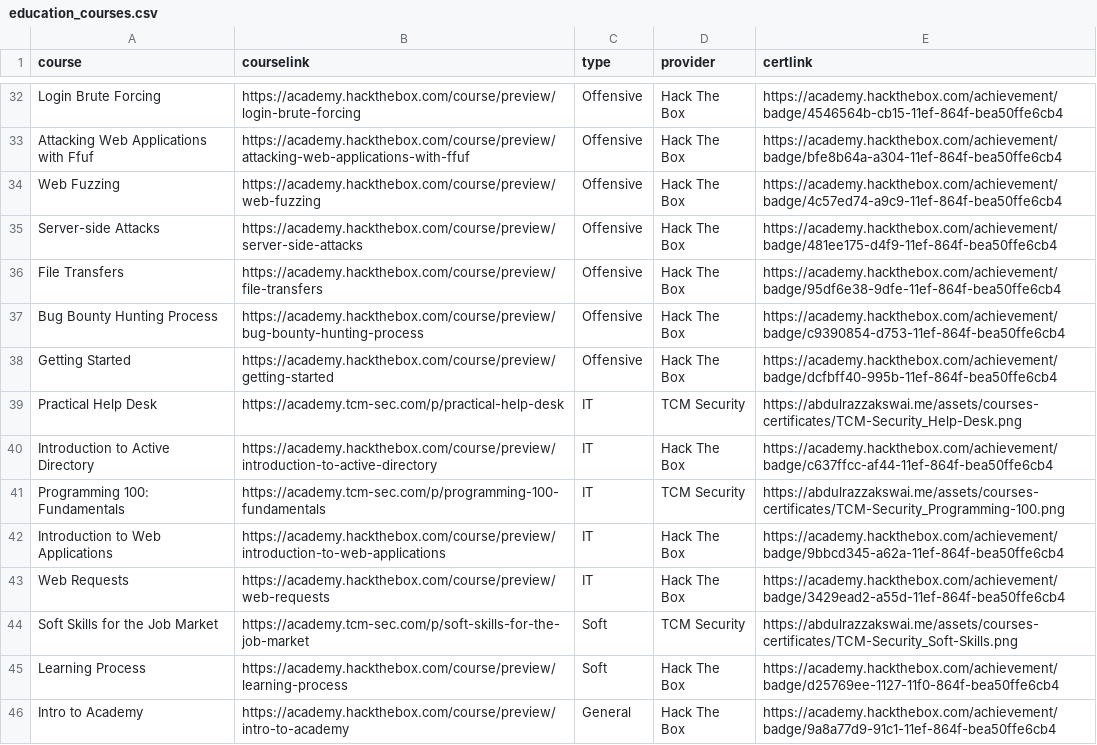
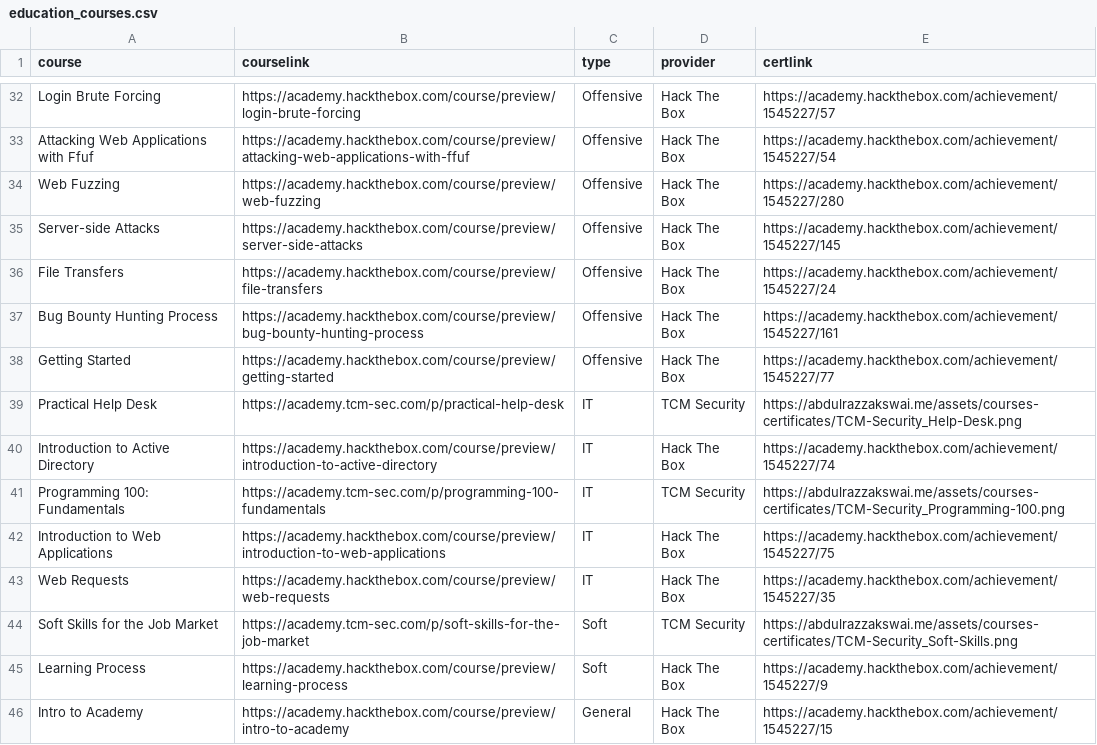
Before and after one commit to AbdulrazzakSwai/legacy-website, a CSV file: assets/data/education/education_courses.csv, drawn as a sheet; only a part is shown, gaps mark what is left out; the diff covers the shown part only; the diff names each change by its address in the sheet, - before the commit and + after, or states it on an @@ line.

```diff
--- a/assets/data/education/education_courses.csv
+++ b/assets/data/education/education_courses.csv
-E32 (certlink): https://academy.hackthebox.com/achievement/badge/4546564b-cb15-11ef-864f-bea50ffe6cb4
+E32 (certlink): https://academy.hackthebox.com/achievement/1545227/57
-E33 (certlink): https://academy.hackthebox.com/achievement/badge/bfe8b64a-a304-11ef-864f-bea50ffe6cb4
+E33 (certlink): https://academy.hackthebox.com/achievement/1545227/54
-E34 (certlink): https://academy.hackthebox.com/achievement/badge/4c57ed74-a9c9-11ef-864f-bea50ffe6cb4
+E34 (certlink): https://academy.hackthebox.com/achievement/1545227/280
-E35 (certlink): https://academy.hackthebox.com/achievement/badge/481ee175-d4f9-11ef-864f-bea50ffe6cb4
+E35 (certlink): https://academy.hackthebox.com/achievement/1545227/145
-E36 (certlink): https://academy.hackthebox.com/achievement/badge/95df6e38-9dfe-11ef-864f-bea50ffe6cb4
+E36 (certlink): https://academy.hackthebox.com/achievement/1545227/24
-E37 (certlink): https://academy.hackthebox.com/achievement/badge/c9390854-d753-11ef-864f-bea50ffe6cb4
+E37 (certlink): https://academy.hackthebox.com/achievement/1545227/161
-E38 (certlink): https://academy.hackthebox.com/achievement/badge/dcfbff40-995b-11ef-864f-bea50ffe6cb4
+E38 (certlink): https://academy.hackthebox.com/achievement/1545227/77
-E40 (certlink): https://academy.hackthebox.com/achievement/badge/c637ffcc-af44-11ef-864f-bea50ffe6cb4
+E40 (certlink): https://academy.hackthebox.com/achievement/1545227/74
-E42 (certlink): https://academy.hackthebox.com/achievement/badge/9bbcd345-a62a-11ef-864f-bea50ffe6cb4
+E42 (certlink): https://academy.hackthebox.com/achievement/1545227/75
-E43 (certlink): https://academy.hackthebox.com/achievement/badge/3429ead2-a55d-11ef-864f-bea50ffe6cb4
+E43 (certlink): https://academy.hackthebox.com/achievement/1545227/35
-E45 (certlink): https://academy.hackthebox.com/achievement/badge/d25769ee-1127-11f0-864f-bea50ffe6cb4
+E45 (certlink): https://academy.hackthebox.com/achievement/1545227/9
-E46 (certlink): https://academy.hackthebox.com/achievement/badge/9a8a77d9-91c1-11ef-864f-bea50ffe6cb4
+E46 (certlink): https://academy.hackthebox.com/achievement/1545227/15
```
Also changed, not shown: 19 edited cells elsewhere in this file.
